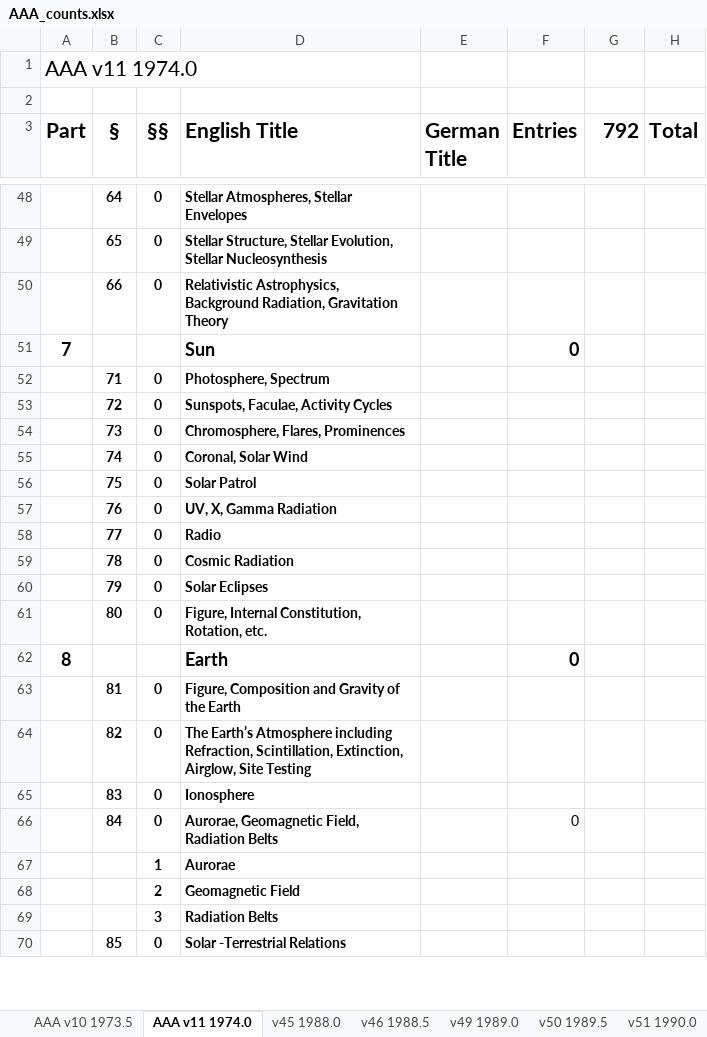
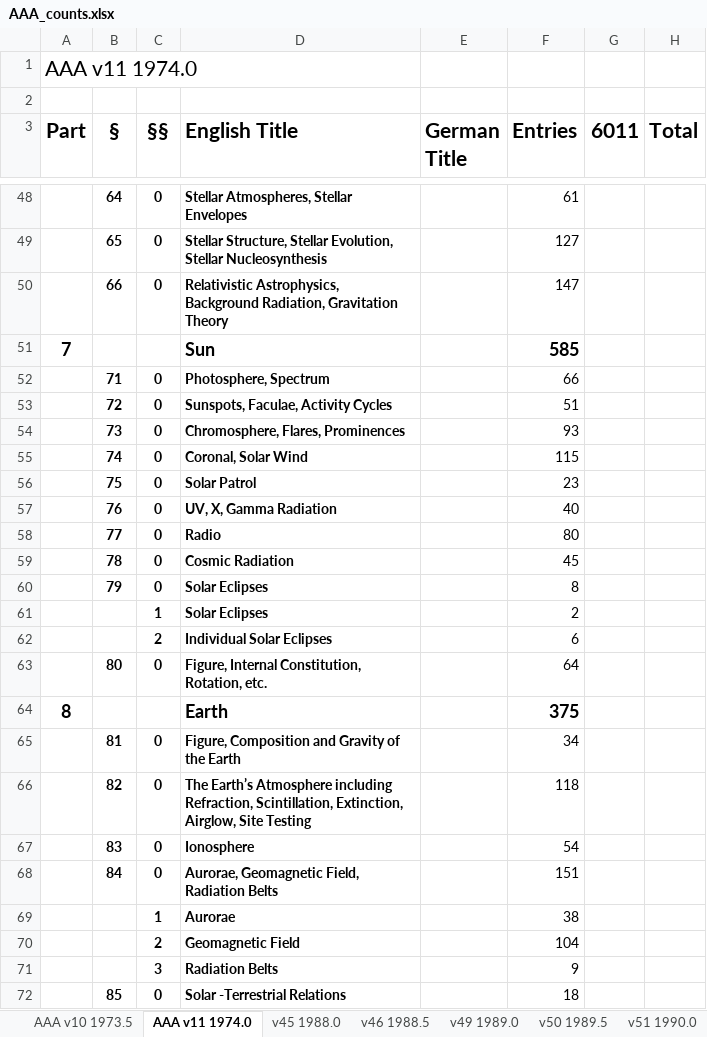
Before and after one commit to JimFowler/books, an Excel workbook: Books20/Data/AAA/AAA_counts.xlsx, sheet AAA v11 1974.0, drawn as a sheet; only a part is shown, gaps mark what is left out; values as stored, in another font and other column widths than the file's, no borders; addresses are those after the commit; the diff covers the shown part only; the diff names each change by its address in the sheet, - before the commit and + after, or states it on an @@ line.

```diff
--- a/Books20/Data/AAA/AAA_counts.xlsx (sheet AAA v11 1974.0)
+++ b/Books20/Data/AAA/AAA_counts.xlsx (sheet AAA v11 1974.0)
-G3: 792
+G3: 6011
-F48 (Entries): (empty)
+F48 (Entries): 61
-F49 (Entries): (empty)
+F49 (Entries): 127
-F50 (Entries): (empty)
+F50 (Entries): 147
-F51 (Entries): 0
+F51 (Entries): 585
-F52 (Entries): (empty)
+F52 (Entries): 66
-F53 (Entries): (empty)
+F53 (Entries): 51
-F54 (Entries): (empty)
+F54 (Entries): 93
-F55 (Entries): (empty)
+F55 (Entries): 115
-F56 (Entries): (empty)
+F56 (Entries): 23
-F57 (Entries): (empty)
+F57 (Entries): 40
-F58 (Entries): (empty)
+F58 (Entries): 80
-F59 (Entries): (empty)
+F59 (Entries): 45
-F60 (Entries): (empty)
+F60 (Entries): 8
+row 61:  |  | 1 | Solar Eclipses |  | 2
+row 62:  |  | 2 | Individual Solar Eclipses |  | 6
-F63 (Entries): (empty)
+F63 (Entries): 64
-F64 (Entries): 0
+F64 (Entries): 375
-F65 (Entries): (empty)
+F65 (Entries): 34
-F66 (Entries): (empty)
+F66 (Entries): 118
-F67 (Entries): (empty)
+F67 (Entries): 54
-F68 (Entries): 0
+F68 (Entries): 151
-F69 (Entries): (empty)
+F69 (Entries): 38
-F70 (Entries): (empty)
+F70 (Entries): 104
-F71 (Entries): (empty)
+F71 (Entries): 9
-F72 (Entries): (empty)
+F72 (Entries): 18
```
Also changed, not shown: 6 added rows and 99 edited cells elsewhere in this sheet, sheet AAA v10 1973.5, 1 other file.
